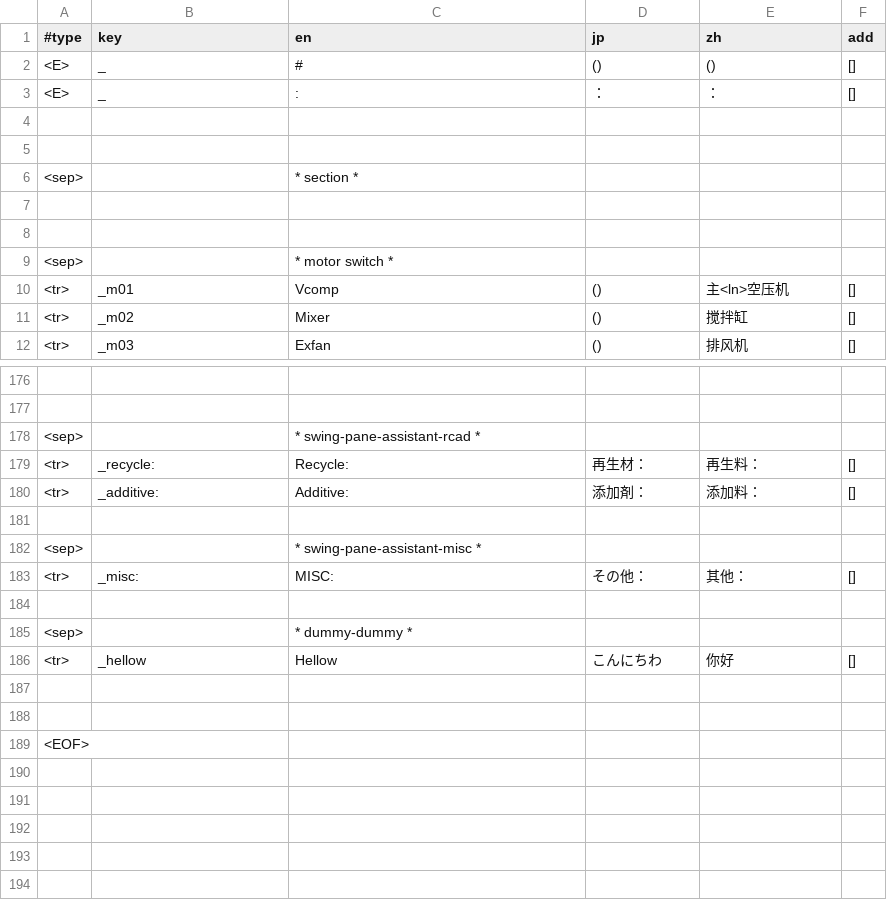
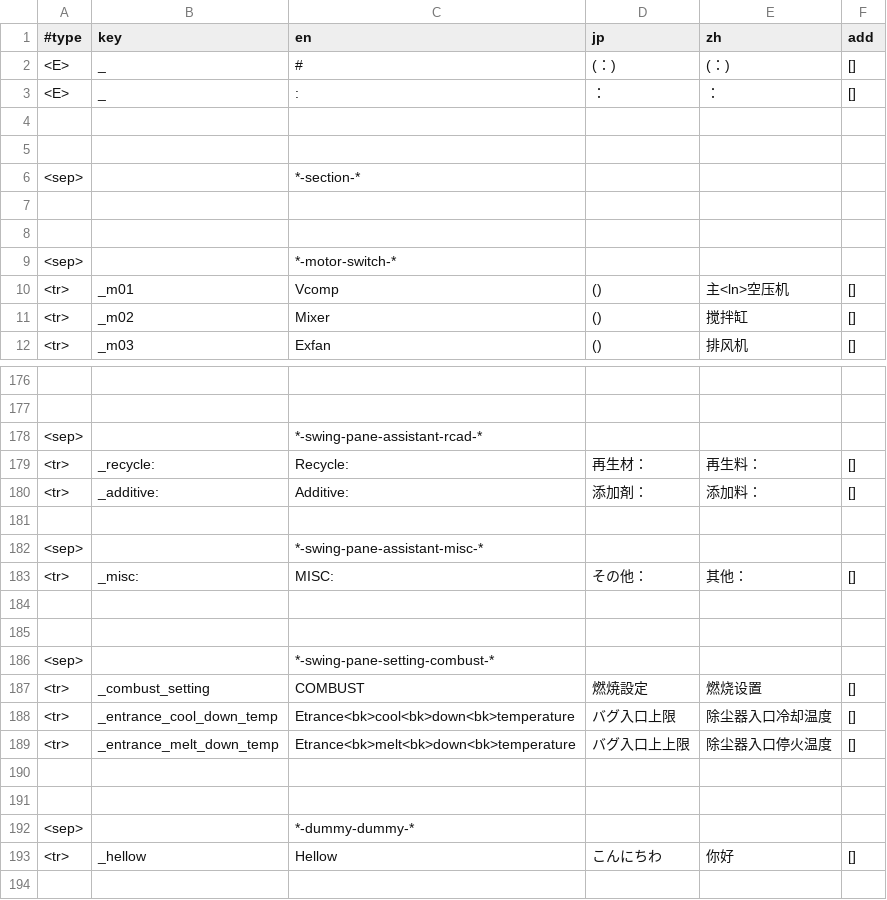
Before and after one commit to keyboard2769/nb-nextzz, a CSV file: src/nextzz/pppresource/tr.csv, drawn as a sheet; only a part is shown, gaps mark what is left out; the shorter side is filled out with more unchanged rows; the diff covers the shown part only.

Commit message:
-- combust parameters can now be found in the setting pane

```diff
--- a/src/nextzz/pppresource/tr.csv
+++ b/src/nextzz/pppresource/tr.csv
@@ -1,3 +1,3 @@
 #type,key,en,jp,zh,add
-<E>,_,#,(),(),[]
+<E>,_,#,(：),(：),[]
 <E>,_,:,：,：,[]
@@ -5,6 +5,6 @@
 ,,,,,
-<sep>,,* section *,,,
+<sep>,,*-section-*,,,
 ,,,,,
 ,,,,,
-<sep>,,* motor switch *,,,
+<sep>,,*-motor-switch-*,,,
 <tr>,_m01,Vcomp,(),主<ln>空压机,[]
@@ -177,3 +177,3 @@
 ,,,,,
-<sep>,,* swing-pane-assistant-rcad *,,,
+<sep>,,*-swing-pane-assistant-rcad-*,,,
 <tr>,_recycle:,Recycle:,再生材：,再生料：,[]
@@ -181,6 +181,13 @@
 ,,,,,
-<sep>,,* swing-pane-assistant-misc *,,,
+<sep>,,*-swing-pane-assistant-misc-*,,,
 <tr>,_misc:,MISC:,その他：,其他：,[]
 ,,,,,
-<sep>,,* dummy-dummy *,,,
+,,,,,
+<sep>,,*-swing-pane-setting-combust-*,,,
+<tr>,_combust_setting,COMBUST,燃焼設定,燃烧设置,[]
+<tr>,_entrance_cool_down_temp,Etrance<bk>cool<bk>down<bk>temperature,バグ入口上限,除尘器入口冷却温度,[]
+<tr>,_entrance_melt_down_temp,Etrance<bk>melt<bk>down<bk>temperature,バグ入口上上限,除尘器入口停火温度,[]
+,,,,,
+,,,,,
+<sep>,,*-dummy-dummy-*,,,
 <tr>,_hellow,Hellow,こんにちわ,你好,[]
```
Also changed, not shown: 12 edited cells elsewhere in this file, 10 other files.
